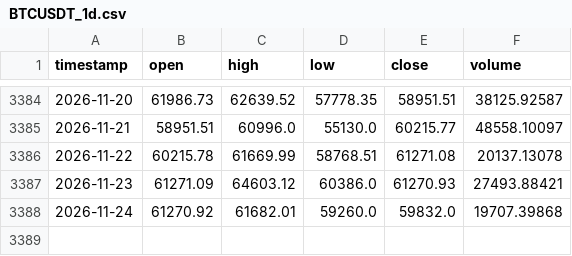
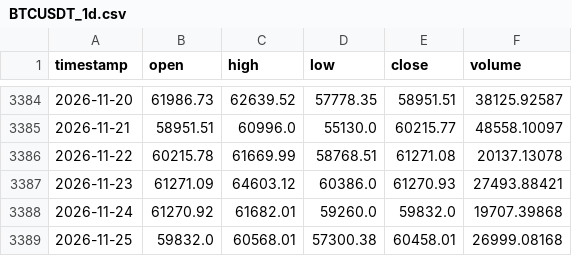
Before and after one commit to tpt309031/Elab, a CSV file: data/cache/BTCUSDT_1d.csv, drawn as a sheet; only a part is shown, gaps mark what is left out.

```diff
--- a/data/cache/BTCUSDT_1d.csv
+++ b/data/cache/BTCUSDT_1d.csv
@@ -3388 +3388,2 @@ timestamp,open,high,low,close,volume
 2026-11-24,61270.92,61682.01,59260.0,59832.0,19707.39868
+2026-11-25,59832.0,60568.01,57300.38,60458.01,26999.08168
```
Also changed, not shown: data/cache/BTCUSDT_4h.csv, data/cache/binance_spot_volume_1d.csv, 8 other files.
